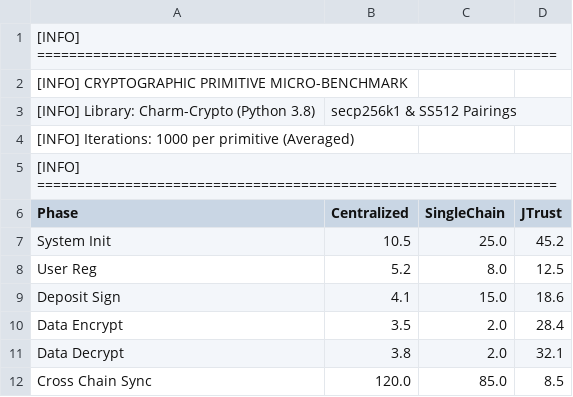
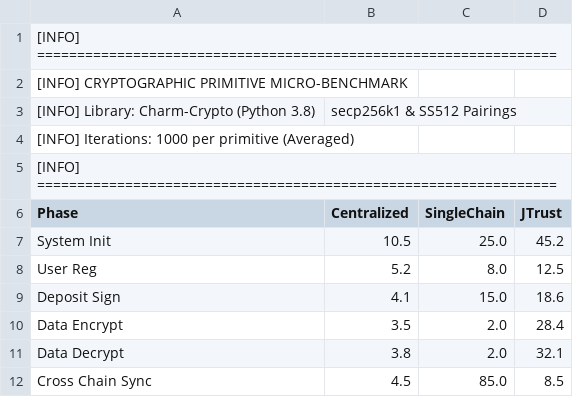
Before and after one commit to lttguolindev/J-Trust-Evalution-Suite, a CSV file: raw_data/fig3_time_consumption.csv, drawn as a sheet.

Commit message:
Update fig3_time_consumption.csv

```diff
--- a/raw_data/fig3_time_consumption.csv
+++ b/raw_data/fig3_time_consumption.csv
@@ -11,2 +11,2 @@ Data Encrypt,      3.5,           2.0,           28.4
 Data Decrypt,      3.8,           2.0,           32.1
-Cross Chain Sync,  120.0,         85.0,          8.5
+Cross Chain Sync,  4.5,         85.0,          8.5
```
